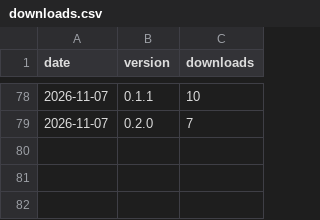
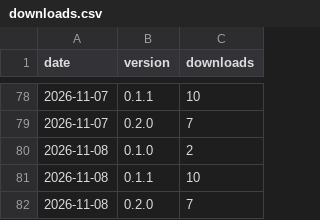
Before and after one commit to Nice-Take/sermonship-releases, a CSV file: stats/downloads.csv, drawn as a sheet; only a part is shown, gaps mark what is left out; the diff names each change by its address in the sheet, - before the commit and + after, or states it on an @@ line.

Commit message:
Download counts for 2026-11-08

```diff
--- a/stats/downloads.csv
+++ b/stats/downloads.csv
+row 80: 2026-11-08 | 0.1.0 | 2
+row 81: 2026-11-08 | 0.1.1 | 10
+row 82: 2026-11-08 | 0.2.0 | 7
```
